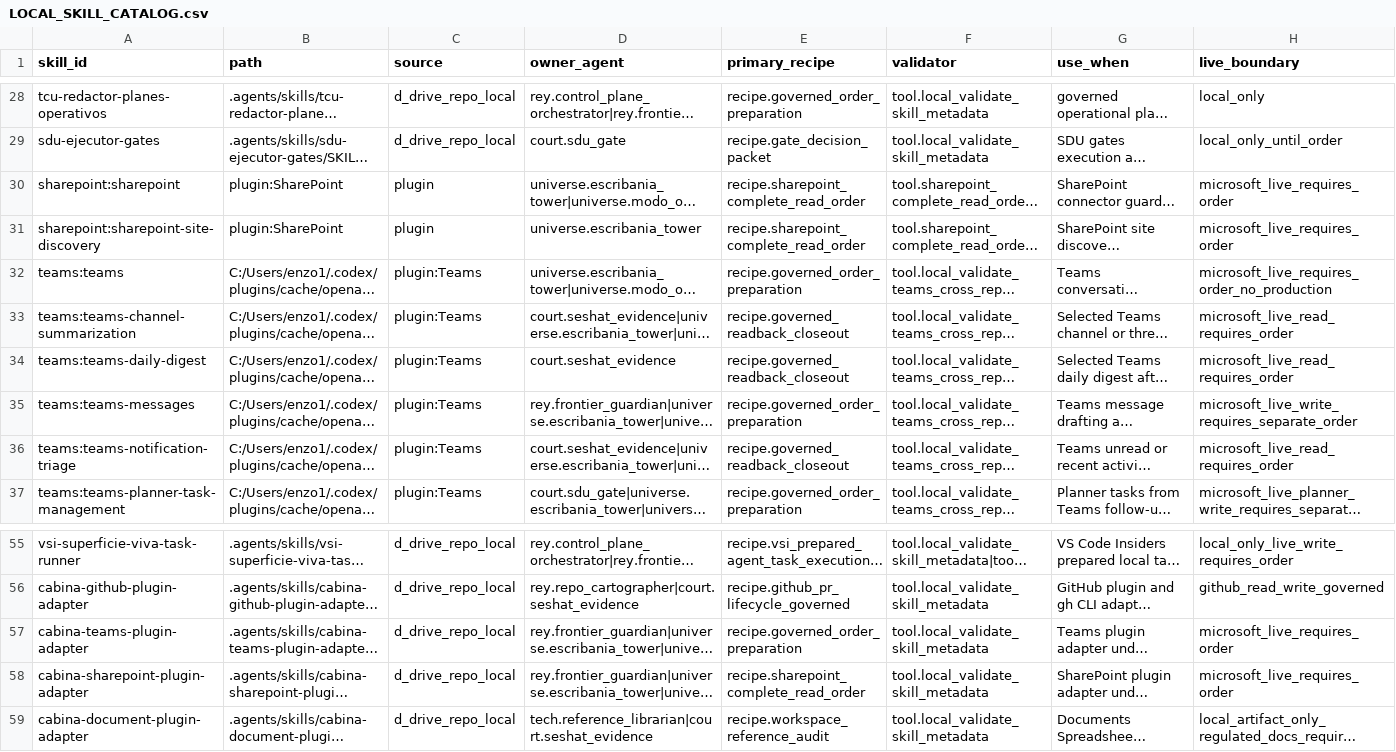
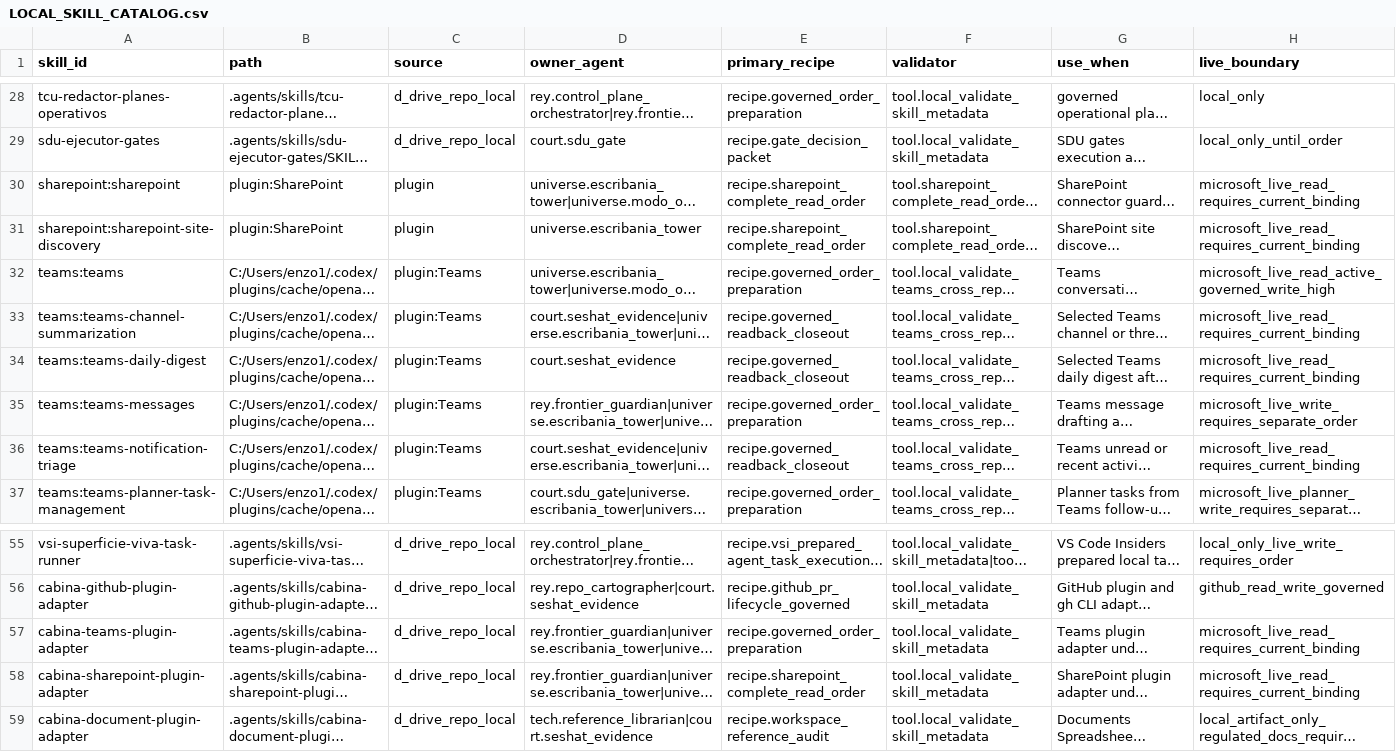
Before and after one commit to universo-rey/cabina-universal-d, a CSV file: .agents/codex/matrices/LOCAL_SKILL_CATALOG.csv, drawn as a sheet; only a part is shown, gaps mark what is left out; long unchanged cells end in …; the diff names each change by its address in the sheet, - before the commit and + after, or states it on an @@ line.

Commit message:
governance: activate bounded Microsoft reads

```diff
--- a/.agents/codex/matrices/LOCAL_SKILL_CATALOG.csv
+++ b/.agents/codex/matrices/LOCAL_SKILL_CATALOG.csv
-H30:H31 (live_boundary): microsoft_live_requires_order
+H30:H31 (live_boundary): microsoft_live_read_requires_current_binding
-H32 (live_boundary): microsoft_live_requires_order_no_production
+H32 (live_boundary): microsoft_live_read_active_governed_write_high
-H33:H34 (live_boundary): microsoft_live_read_requires_order
+H33:H34 (live_boundary): microsoft_live_read_requires_current_binding
-H36 (live_boundary): microsoft_live_read_requires_order
+H36 (live_boundary): microsoft_live_read_requires_current_binding
-H57:H58 (live_boundary): microsoft_live_requires_order
+H57:H58 (live_boundary): microsoft_live_read_requires_current_binding
```
